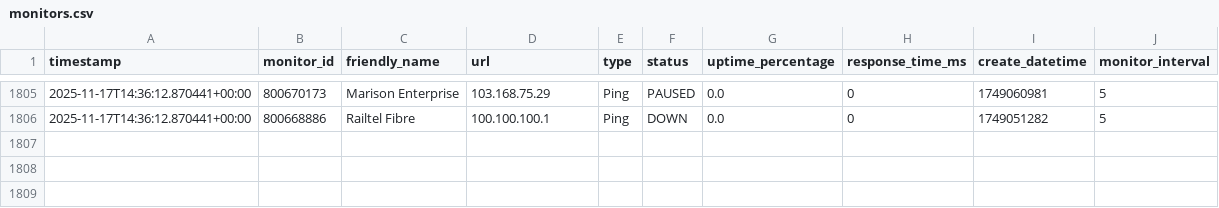
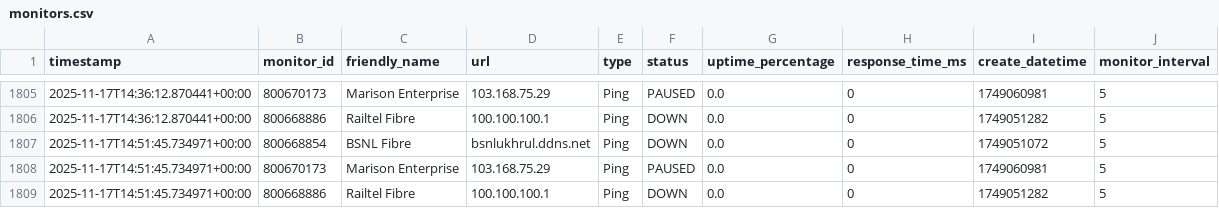
Before and after one commit to yss1235-why/isp-monitor, a CSV file: data/uptimerobot/monitors.csv, drawn as a sheet; only a part is shown, gaps mark what is left out.

```diff
--- a/data/uptimerobot/monitors.csv
+++ b/data/uptimerobot/monitors.csv
@@ -1806 +1806,4 @@ timestamp,monitor_id,friendly_name,url,type,status,uptime_percentage,response_ti
 2025-11-17T14:36:12.870441+00:00,800668886,Railtel Fibre,100.100.100.1,Ping,DOWN,0.0,0,1749051282,5
+2025-11-17T14:51:45.734971+00:00,800668854,BSNL Fibre,bsnlukhrul.ddns.net,Ping,DOWN,0.0,0,1749051072,5
+2025-11-17T14:51:45.734971+00:00,800670173,Marison Enterprise,103.168.75.29,Ping,PAUSED,0.0,0,1749060981,5
+2025-11-17T14:51:45.734971+00:00,800668886,Railtel Fibre,100.100.100.1,Ping,DOWN,0.0,0,1749051282,5
```
Also changed, not shown: 2 other files.
